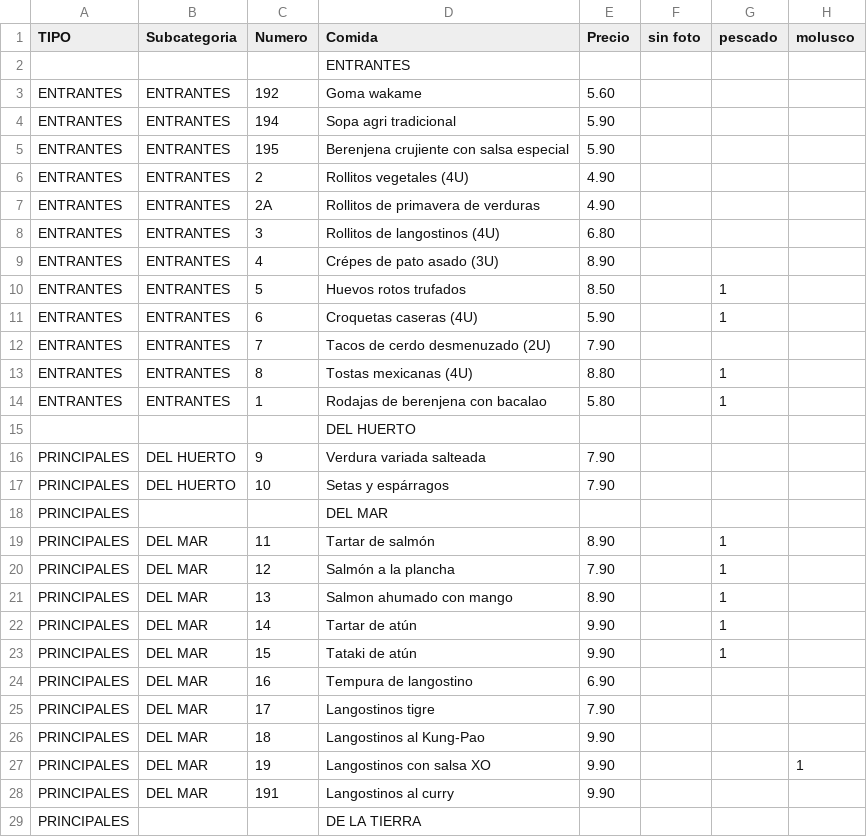
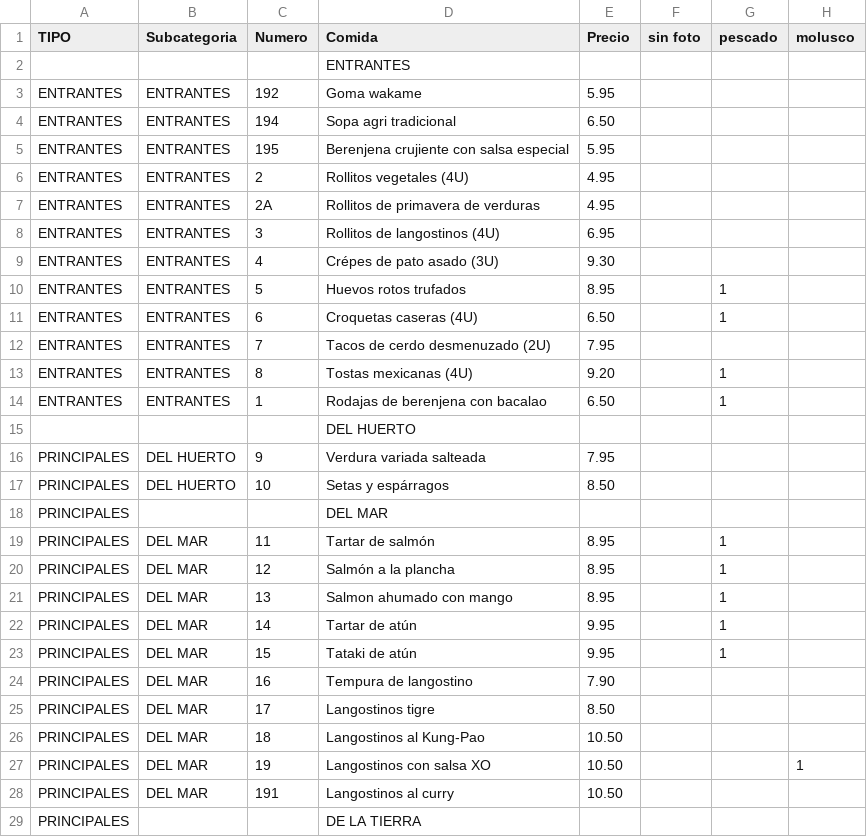
Before and after one commit to tropiplaya/restauranteTangchu, a CSV file: assets/data/carta-tangchu.csv, drawn as a sheet; only a part is shown; the diff covers the shown part only; the diff names each change by its address in the sheet, - before the commit and + after, or states it on an @@ line.

Commit message:
cambio precios
cambio precios carta

```diff
--- a/assets/data/carta-tangchu.csv
+++ b/assets/data/carta-tangchu.csv
-E3 (Precio): 5.60
+E3 (Precio): 5.95
-E4 (Precio): 5.90
+E4 (Precio): 6.50
-E5 (Precio): 5.90
+E5 (Precio): 5.95
-E6:E7 (Precio): 4.90
+E6:E7 (Precio): 4.95
-E8 (Precio): 6.80
+E8 (Precio): 6.95
-E9 (Precio): 8.90
+E9 (Precio): 9.30
-E10 (Precio): 8.50
+E10 (Precio): 8.95
-E11 (Precio): 5.90
+E11 (Precio): 6.50
-E12 (Precio): 7.90
+E12 (Precio): 7.95
-E13 (Precio): 8.80
+E13 (Precio): 9.20
-E14 (Precio): 5.80
+E14 (Precio): 6.50
-E16 (Precio): 7.90
+E16 (Precio): 7.95
-E17 (Precio): 7.90
+E17 (Precio): 8.50
-E19 (Precio): 8.90
+E19 (Precio): 8.95
-E20 (Precio): 7.90
+E20 (Precio): 8.95
-E21 (Precio): 8.90
+E21 (Precio): 8.95
-E22:E23 (Precio): 9.90
+E22:E23 (Precio): 9.95
-E24 (Precio): 6.90
+E24 (Precio): 7.90
-E25 (Precio): 7.90
+E25 (Precio): 8.50
-E26:E28 (Precio): 9.90
+E26:E28 (Precio): 10.50
```
Also changed, not shown: 1 added row and 46 edited cells elsewhere in this file, 1 other file.
